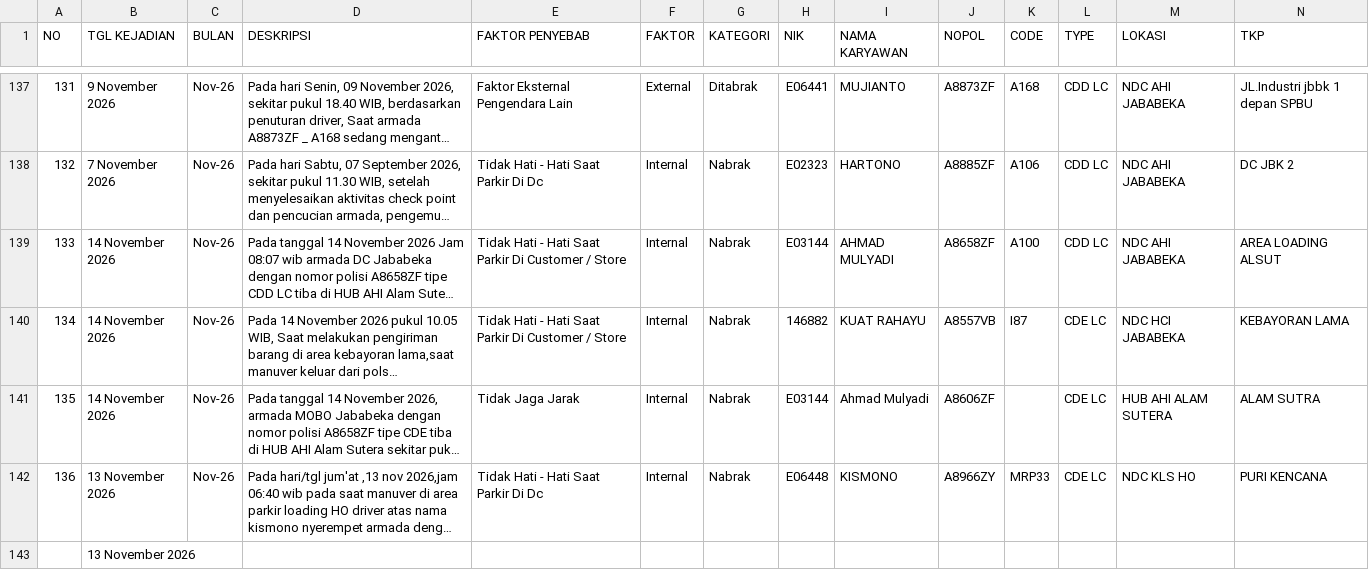
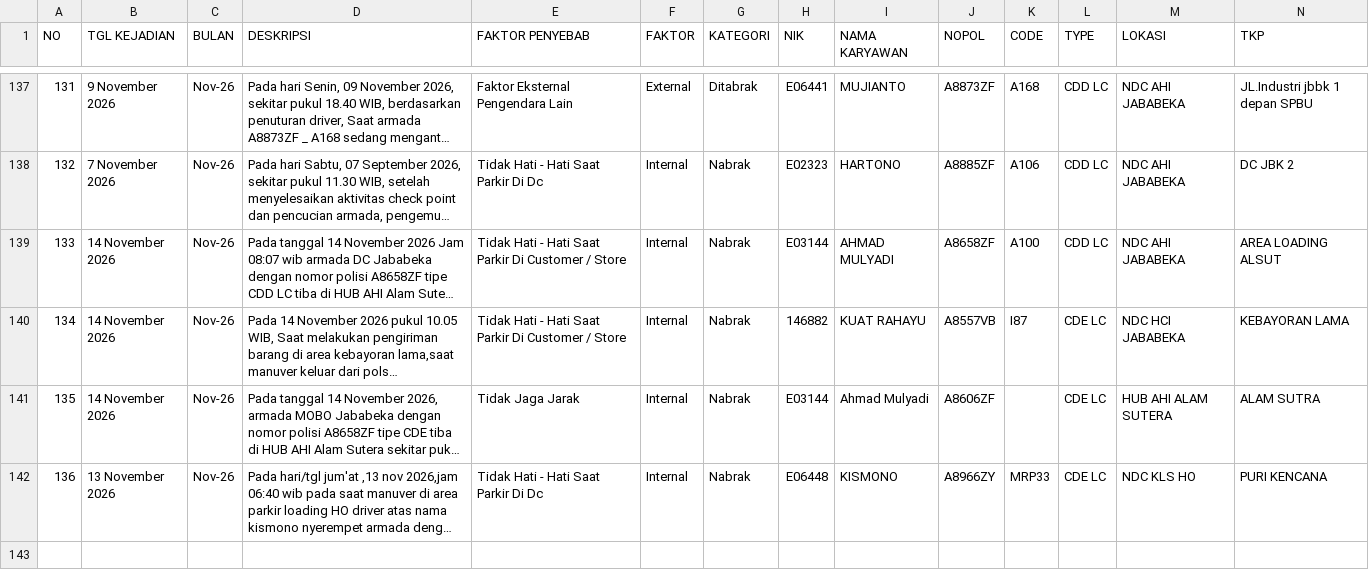
Before and after one commit to rahmatpambudi-dot/zero_accident, a CSV file: data/accident.csv, drawn as a sheet; only a part is shown, gaps mark what is left out; long unchanged cells end in …; rows hold the shown columns only; the diff names each change by its address in the sheet, - before the commit and + after, or states it on an @@ line.

```diff
--- a/data/accident.csv
+++ b/data/accident.csv
-row 143:  | 13 November 2026
```
